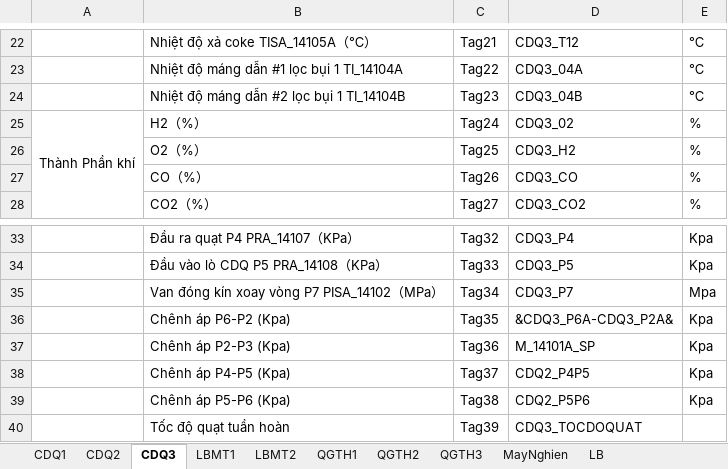
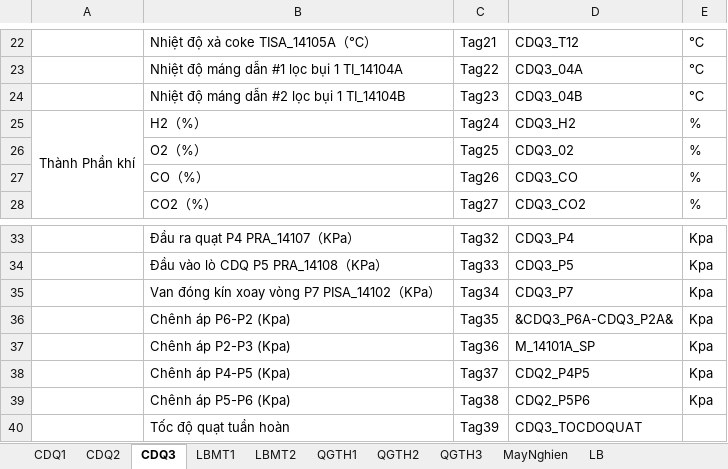
Before and after one commit to nvp98/VanHanhCD1_UI, an Excel workbook: public/TagLuyenCoc.xlsx, sheet CDQ3, drawn as a sheet; only a part is shown, gaps mark what is left out; values as stored, in another font and other column widths than the file's, no borders; the diff names each change by its address in the sheet, - before the commit and + after, or states it on an @@ line.

```diff
--- a/public/TagLuyenCoc.xlsx (sheet CDQ3)
+++ b/public/TagLuyenCoc.xlsx (sheet CDQ3)
-D25: CDQ3_02
+D25: CDQ3_H2
-D26: CDQ3_H2
+D26: CDQ3_02
-B35: Van đóng kín xoay vòng P7 PISA_14102（MPa）
+B35: Van đóng kín xoay vòng P7 PISA_14102（KPa）
-E35: Mpa
+E35: Kpa
```
Also changed, not shown: sheet CDQ1, sheet CDQ2, public/TagThieuKet.xlsx.
